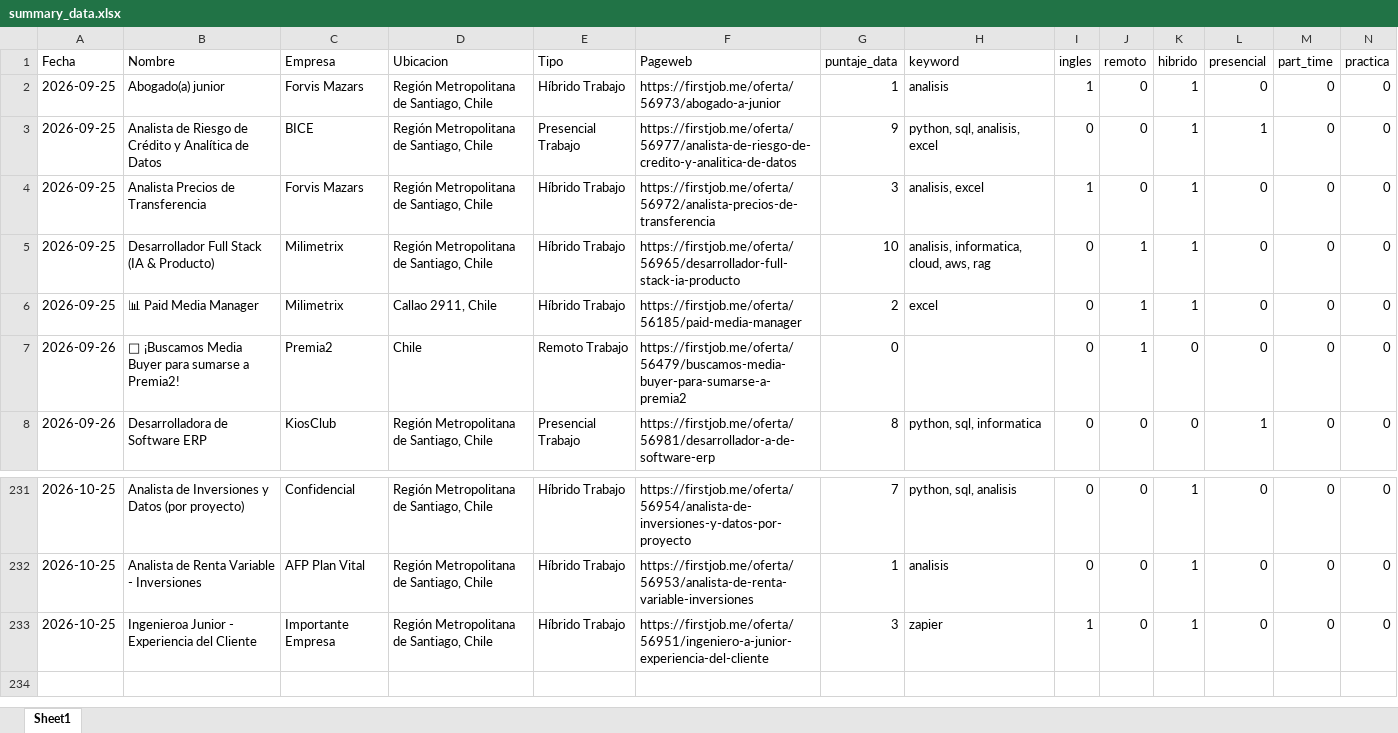
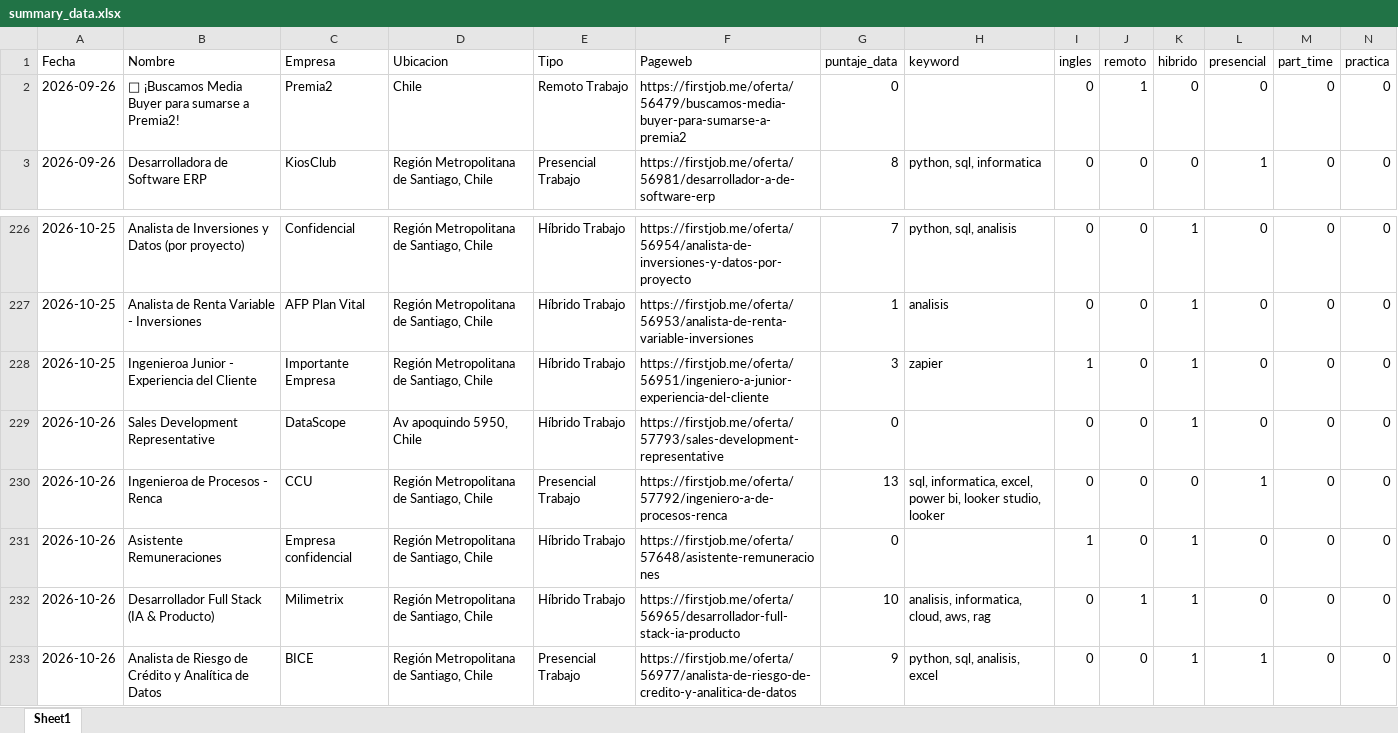
Before and after one commit to IgnOrtega/scraper-firstjob, an Excel workbook: data/first_job/summary_data.xlsx, sheet Sheet1, drawn as a sheet; only a part is shown, gaps mark what is left out; values as stored, in another font and other column widths than the file's, no borders; removed rows and columns are numbered as before the commit, all else as after; rows hold the shown columns only; the diff names each change by its address in the sheet, - before the commit and + after, or states it on an @@ line.

```diff
--- a/data/first_job/summary_data.xlsx (sheet Sheet1)
+++ b/data/first_job/summary_data.xlsx (sheet Sheet1)
-row 2: 2026-09-25 | Abogado(a) junior | Forvis Mazars | Región Metropolitana de Santiago, Chile | Híbrido Trabajo | https://firstjob.me/oferta/56973/abogado-a-junior | 1 | analisis | 1 | 0 | 1 | 0 | 0 | 0
-row 3: 2026-09-25 | Analista de Riesgo de Crédito y Analítica de Datos | BICE | Región Metropolitana de Santiago, Chile | Presencial Trabajo | https://firstjob.me/oferta/56977/analista-de-riesgo-de-credito-y-analitica-de-datos | 9 | python, sql, analisis, excel | 0 | 0 | 1 | 1 | 0 | 0
-row 4: 2026-09-25 | Analista Precios de Transferencia | Forvis Mazars | Región Metropolitana de Santiago, Chile | Híbrido Trabajo | https://firstjob.me/oferta/56972/analista-precios-de-transferencia | 3 | analisis, excel | 1 | 0 | 1 | 0 | 0 | 0
-row 5: 2026-09-25 | Desarrollador Full Stack (IA & Producto) | Milimetrix | Región Metropolitana de Santiago, Chile | Híbrido Trabajo | https://firstjob.me/oferta/56965/desarrollador-full-stack-ia-producto | 10 | analisis, informatica, cloud, aws, rag | 0 | 1 | 1 | 0 | 0 | 0
-row 6: 2026-09-25 | 📊 Paid Media Manager | Milimetrix | Callao 2911, Chile | Híbrido Trabajo | https://firstjob.me/oferta/56185/paid-media-manager | 2 | excel | 0 | 1 | 1 | 0 | 0 | 0
+row 229: 2026-10-26 | Sales Development Representative | DataScope | Av apoquindo 5950, Chile | Híbrido Trabajo | https://firstjob.me/oferta/57793/sales-development-representative | 0 |  | 0 | 0 | 1 | 0 | 0 | 0
+row 230: 2026-10-26 | Ingenieroa de Procesos - Renca | CCU | Región Metropolitana de Santiago, Chile | Presencial Trabajo | https://firstjob.me/oferta/57792/ingeniero-a-de-procesos-renca | 13 | sql, informatica, excel, power bi, looker studio, looker | 0 | 0 | 0 | 1 | 0 | 0
+row 231: 2026-10-26 | Asistente Remuneraciones | Empresa confidencial | Región Metropolitana de Santiago, Chile | Híbrido Trabajo | https://firstjob.me/oferta/57648/asistente-remuneraciones | 0 |  | 1 | 0 | 1 | 0 | 0 | 0
+row 232: 2026-10-26 | Desarrollador Full Stack (IA & Producto) | Milimetrix | Región Metropolitana de Santiago, Chile | Híbrido Trabajo | https://firstjob.me/oferta/56965/desarrollador-full-stack-ia-producto | 10 | analisis, informatica, cloud, aws, rag | 0 | 1 | 1 | 0 | 0 | 0
+row 233: 2026-10-26 | Analista de Riesgo de Crédito y Analítica de Datos | BICE | Región Metropolitana de Santiago, Chile | Presencial Trabajo | https://firstjob.me/oferta/56977/analista-de-riesgo-de-credito-y-analitica-de-datos | 9 | python, sql, analisis, excel | 0 | 0 | 1 | 1 | 0 | 0
```
Also changed, not shown: 10 other files.
